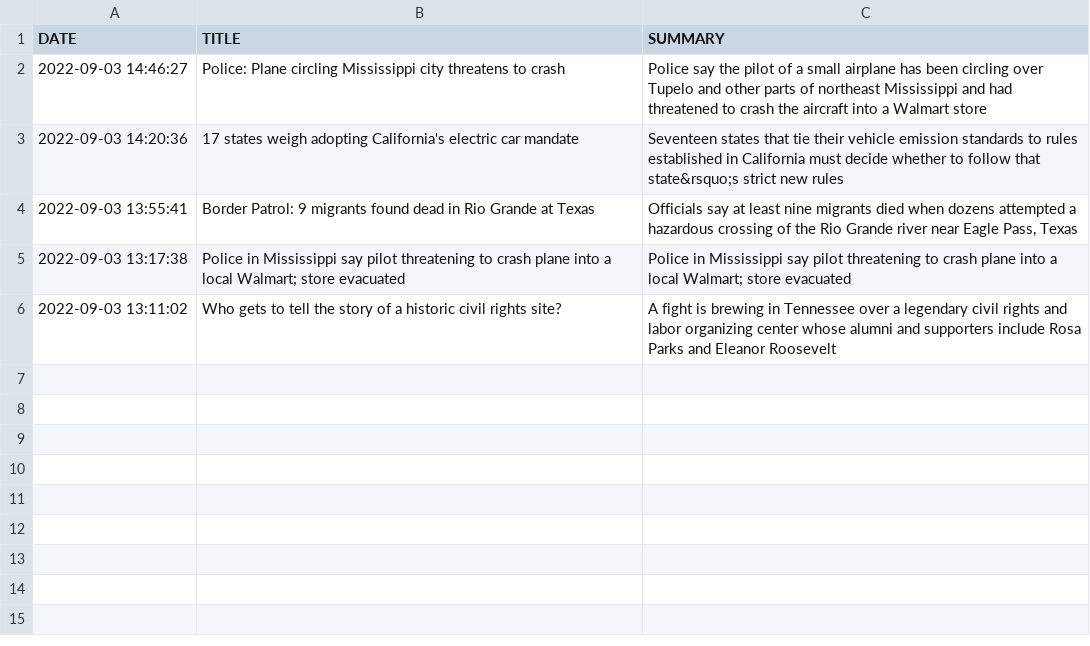
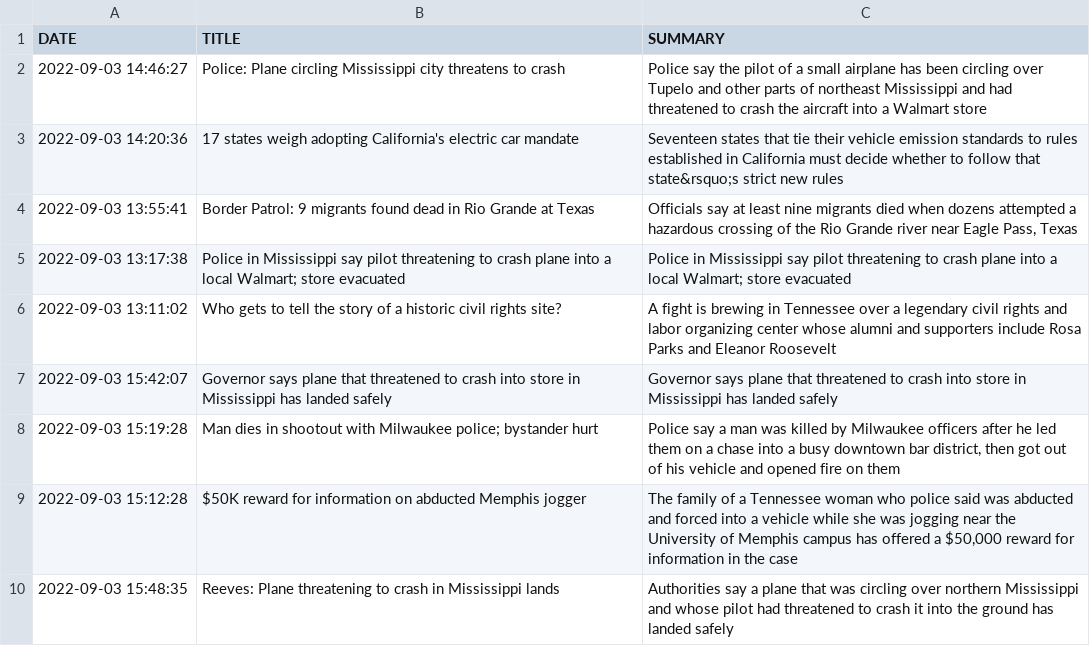
Before and after one commit to BPod123/NEWSFLASH, a CSV file: output/Saved Output/2022/ABC U.S. News.csv, drawn as a sheet; the diff names each change by its address in the sheet, - before the commit and + after, or states it on an @@ line.

```diff
--- a/output/Saved Output/2022/ABC U.S. News.csv
+++ b/output/Saved Output/2022/ABC U.S. News.csv
+row 7: 2022-09-03 15:42:07 | Governor says plane that threatened to crash into store in Mississippi has landed safely | Governor says plane that threatened to crash into store in Mississippi has landed safely
+row 8: 2022-09-03 15:19:28 | Man dies in shootout with Milwaukee police; bystander hurt | Police say a man was killed by Milwaukee officers after he led them on a chase into a busy downtown bar district, then got out of his vehicle and opened fire on them
+row 9: 2022-09-03 15:12:28 | $50K reward for information on abducted Memphis jogger | The family of a Tennessee woman who police said was abducted and forced into a vehicle while she was jogging near the University of Memphis campus has offered a $50,000 reward for information in the case
+row 10: 2022-09-03 15:48:35 | Reeves: Plane threatening to crash in Mississippi lands | Authorities say a plane that was circling over northern Mississippi and whose pilot had threatened to crash it into the ground has landed safely
```
Also changed, not shown: log/update_log.csv, output/Last Batch/Last Batch Babylon Bee (Fake News).csv, 24 other files.
